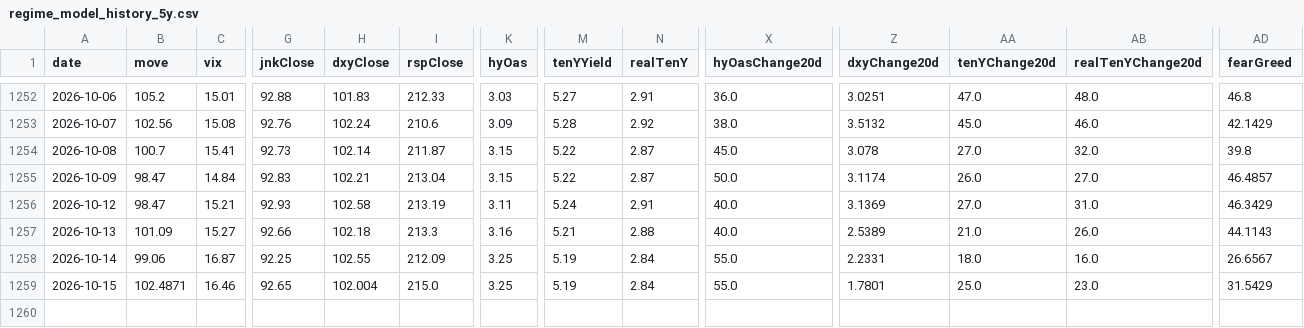
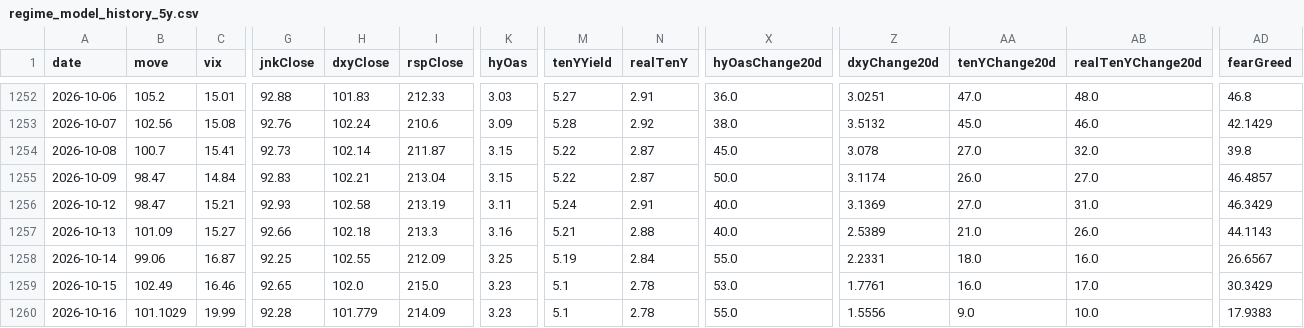
Before and after one commit to Kohaningithub/market-regime-dashboard, a CSV file: data/regime_model_history_5y.csv, drawn as a sheet; only a part is shown, gaps mark what is left out; rows hold the shown columns only; the diff names each change by its address in the sheet, - before the commit and + after, or states it on an @@ line.

```diff
--- a/data/regime_model_history_5y.csv
+++ b/data/regime_model_history_5y.csv
-B1259 (move): 102.4871
+B1259 (move): 102.49
-H1259 (dxyClose): 102.004
+H1259 (dxyClose): 102.0
-K1259 (hyOas): 3.25
+K1259 (hyOas): 3.23
-M1259 (tenYYield): 5.19
+M1259 (tenYYield): 5.1
-N1259 (realTenY): 2.84
+N1259 (realTenY): 2.78
-X1259 (hyOasChange20d): 55.0
+X1259 (hyOasChange20d): 53.0
-Z1259 (dxyChange20d): 1.7801
+Z1259 (dxyChange20d): 1.7761
-AA1259 (tenYChange20d): 25.0
+AA1259 (tenYChange20d): 16.0
-AB1259 (realTenYChange20d): 23.0
+AB1259 (realTenYChange20d): 17.0
-AD1259 (fearGreed): 31.5429
+AD1259 (fearGreed): 30.3429
+row 1260: 2026-10-16 | 101.1029 | 19.99 | 92.28 | 101.779 | 214.09 | 3.23 | 5.1 | 2.78 | 55.0 | 1.5556 | 9.0 | 10.0 | 17.9383
```
Also changed, not shown: data/allocation_signal_history.csv, 8 other files.
